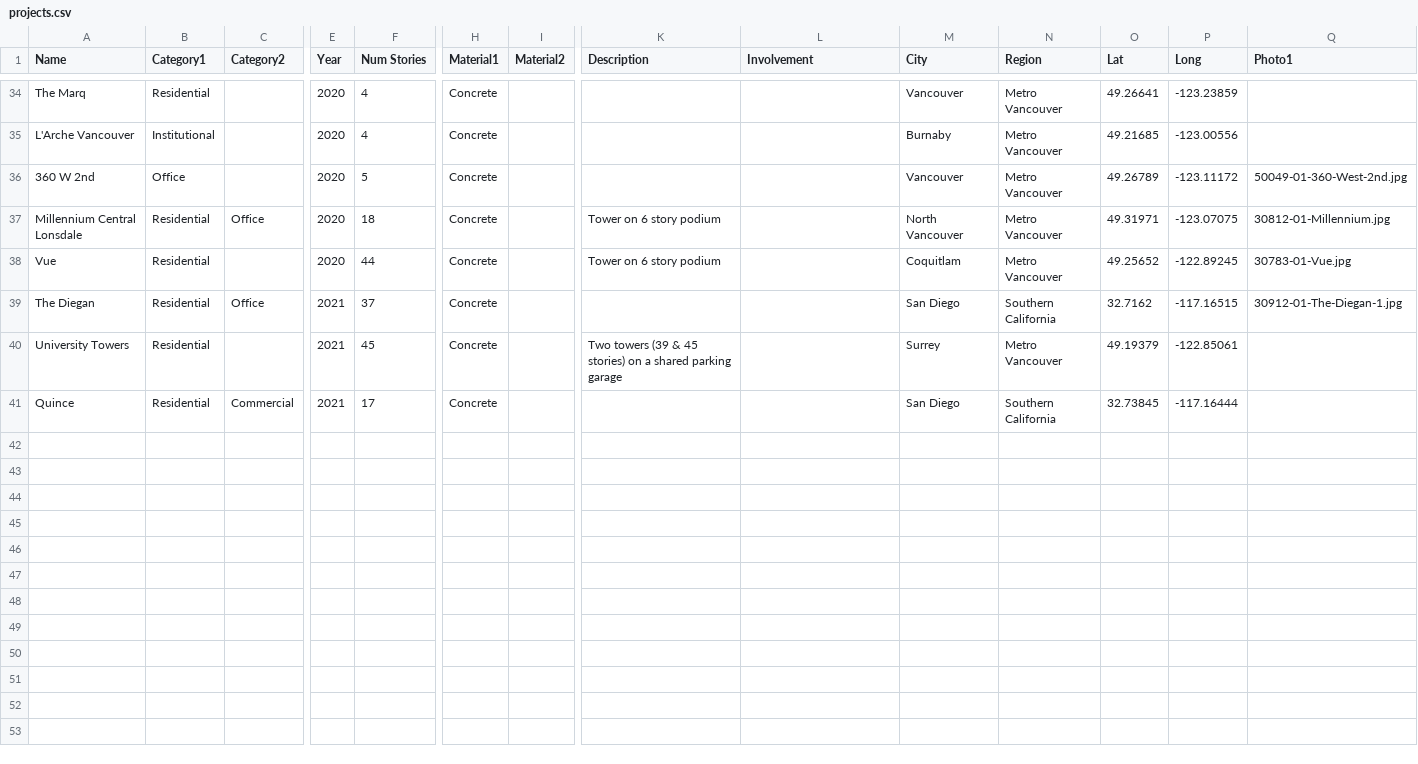
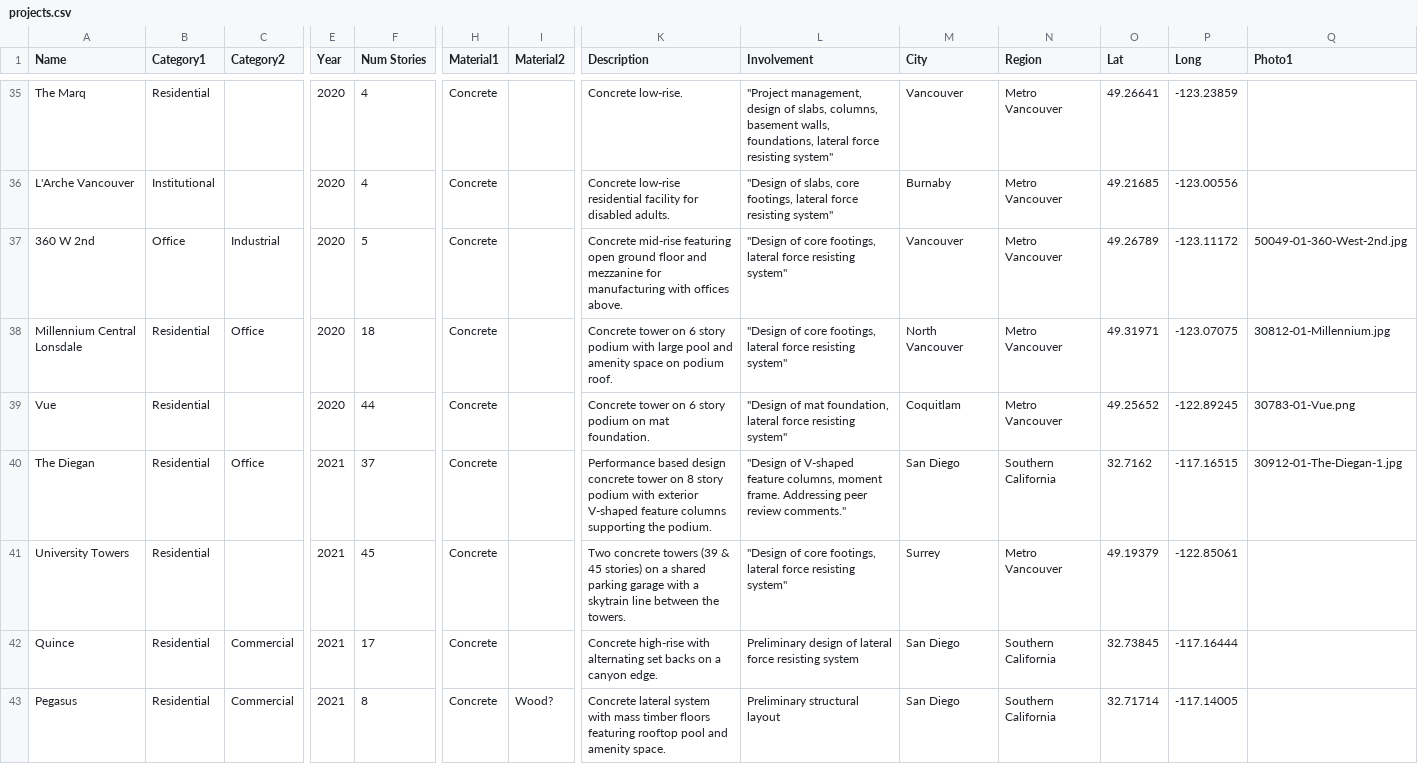
Before and after one commit to AdrianCrowder/AdrianCrowder.GitHub.io, a CSV file: uploads/projects/projects.csv, drawn as a sheet; only a part is shown, gaps mark what is left out; addresses are those after the commit; rows hold the shown columns only; the diff covers the shown part only; the diff names each change by its address in the sheet, - before the commit and + after, or states it on an @@ line.

Commit message:
Added image gallery to projects

```diff
--- a/uploads/projects/projects.csv
+++ b/uploads/projects/projects.csv
-K35 (Description): (empty)
+K35 (Description): Concrete low-rise.
-L35 (Involvement): (empty)
+L35 (Involvement): "Project management, design of slabs, columns, basement walls, foundations, lateral force resisting system"
-K36 (Description): (empty)
+K36 (Description): Concrete low-rise residential facility for disabled adults.
-L36 (Involvement): (empty)
+L36 (Involvement): "Design of slabs, core footings, lateral force resisting system"
-C37 (Category2): (empty)
+C37 (Category2): Industrial
-K37 (Description): (empty)
+K37 (Description): Concrete mid-rise featuring open ground floor and mezzanine for manufacturing with offices above.
-L37:L38 (Involvement): (empty)
+L37:L38 (Involvement): "Design of core footings, lateral force resisting system"
-K38 (Description): Tower on 6 story podium
+K38 (Description): Concrete tower on 6 story podium with large pool and amenity space on podium roof.
-K39 (Description): Tower on 6 story podium
+K39 (Description): Concrete tower on 6 story podium on mat foundation.
-L39 (Involvement): (empty)
+L39 (Involvement): "Design of mat foundation, lateral force resisting system"
-Q39 (Photo1): 30783-01-Vue.jpg
+Q39 (Photo1): 30783-01-Vue.png
-K40 (Description): (empty)
+K40 (Description): Performance based design concrete tower on 8 story podium with exterior V-shaped feature columns supporting the podium.
-L40 (Involvement): (empty)
+L40 (Involvement): "Design of V-shaped feature columns, moment frame. Addressing peer review comments."
-K41 (Description): Two towers (39 & 45 stories) on a shared parking garage
+K41 (Description): Two concrete towers (39 & 45 stories) on a shared parking garage with a skytrain line between the towers.
-L41 (Involvement): (empty)
+L41 (Involvement): "Design of core footings, lateral force resisting system"
-K42 (Description): (empty)
+K42 (Description): Concrete high-rise with alternating set backs on a canyon edge.
-L42 (Involvement): (empty)
+L42 (Involvement): Preliminary design of lateral force resisting system
+row 43: Pegasus | Residential | Commercial | 2021 | 8 | Concrete | Wood? | Concrete lateral system with mass timber floors featuring rooftop pool and amenity space. | Preliminary structural layout | San Diego | Southern California | 32.71714 | -117.14005
```
Also changed, not shown: 1 added row and 67 edited cells elsewhere in this file, 5 other files.
